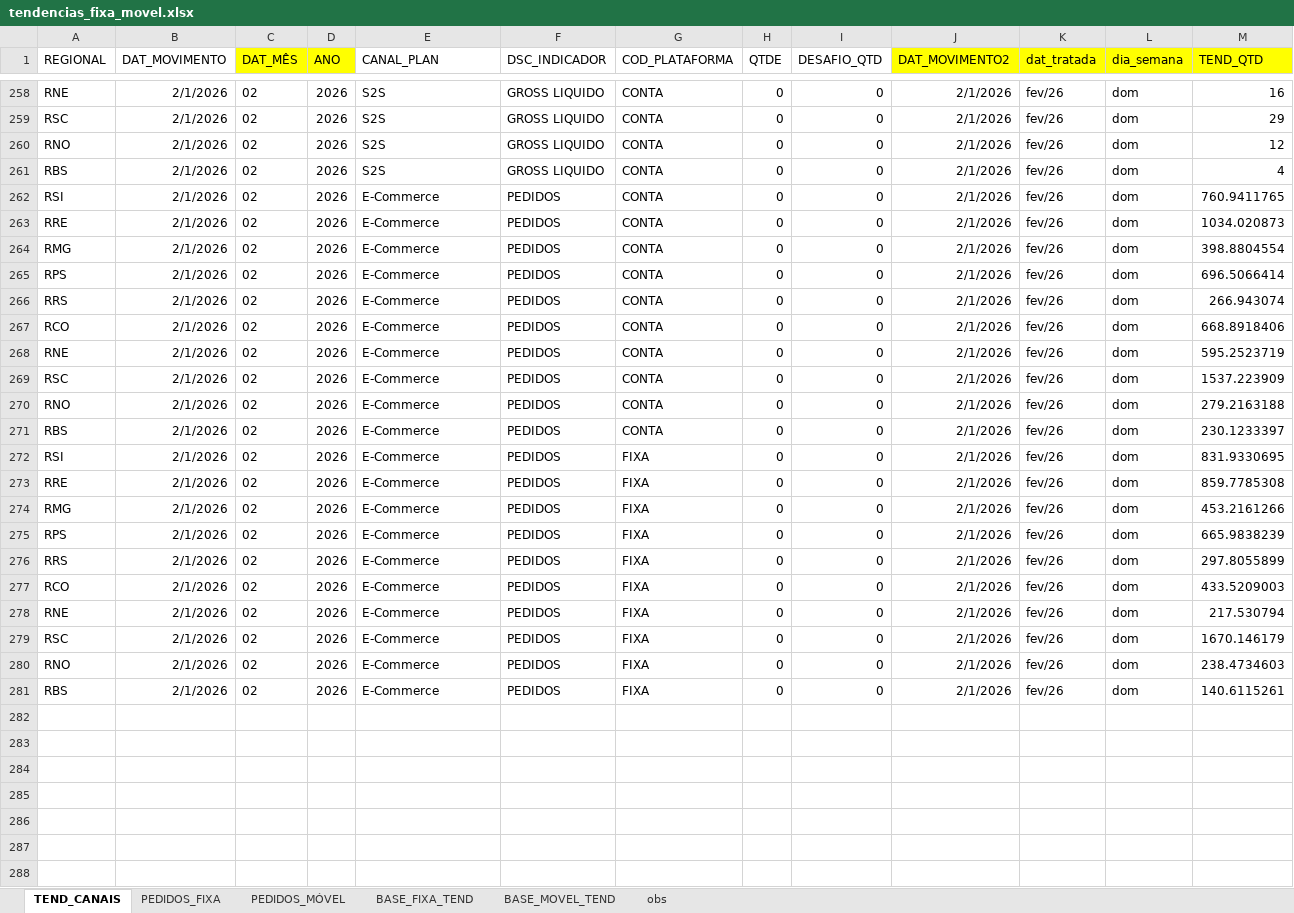
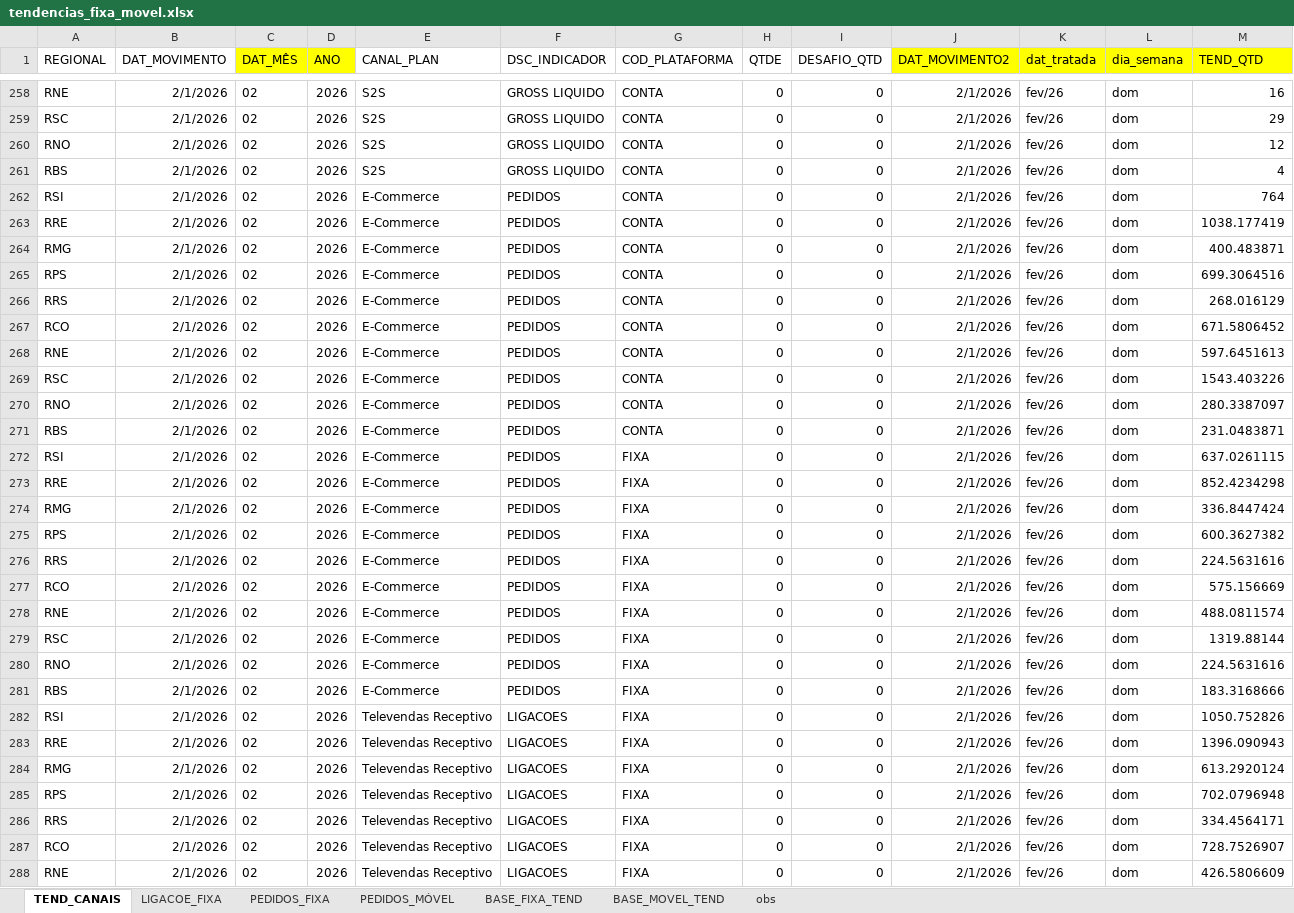
Before and after one commit to tjalmeida369/Dashboard-Canais, an Excel workbook: tendencias_fixa_movel.xlsx, sheet TEND_CANAIS, drawn as a sheet; only a part is shown, gaps mark what is left out; values as stored, in another font and other column widths than the file's, no borders; the diff covers the shown part only; the diff names each change by its address in the sheet, - before the commit and + after, or states it on an @@ line.

```diff
--- a/tendencias_fixa_movel.xlsx (sheet TEND_CANAIS)
+++ b/tendencias_fixa_movel.xlsx (sheet TEND_CANAIS)
+sheet tab: LIGACOE_FIXA
-M262 (TEND_QTD): 760.9411765
+M262 (TEND_QTD): 764
-M263 (TEND_QTD): 1034.020873
+M263 (TEND_QTD): 1038.177419
-M264 (TEND_QTD): 398.8804554
+M264 (TEND_QTD): 400.483871
-M265 (TEND_QTD): 696.5066414
+M265 (TEND_QTD): 699.3064516
-M266 (TEND_QTD): 266.943074
+M266 (TEND_QTD): 268.016129
-M267 (TEND_QTD): 668.8918406
+M267 (TEND_QTD): 671.5806452
-M268 (TEND_QTD): 595.2523719
+M268 (TEND_QTD): 597.6451613
-M269 (TEND_QTD): 1537.223909
+M269 (TEND_QTD): 1543.403226
-M270 (TEND_QTD): 279.2163188
+M270 (TEND_QTD): 280.3387097
-M271 (TEND_QTD): 230.1233397
+M271 (TEND_QTD): 231.0483871
-M272 (TEND_QTD): 831.9330695
+M272 (TEND_QTD): 637.0261115
-M273 (TEND_QTD): 859.7785308
+M273 (TEND_QTD): 852.4234298
-M274 (TEND_QTD): 453.2161266
+M274 (TEND_QTD): 336.8447424
-M275 (TEND_QTD): 665.9838239
+M275 (TEND_QTD): 600.3627382
-M276 (TEND_QTD): 297.8055899
+M276 (TEND_QTD): 224.5631616
-M277 (TEND_QTD): 433.5209003
+M277 (TEND_QTD): 575.156669
-M278 (TEND_QTD): 217.530794
+M278 (TEND_QTD): 488.0811574
-M279 (TEND_QTD): 1670.146179
+M279 (TEND_QTD): 1319.88144
-M280 (TEND_QTD): 238.4734603
+M280 (TEND_QTD): 224.5631616
-M281 (TEND_QTD): 140.6115261
+M281 (TEND_QTD): 183.3168666
+row 282: RSI | 2/1/2026 | 02 | 2026 | Televendas Receptivo | LIGACOES | FIXA | 0 | 0 | 2/1/2026 | fev/26 | dom | 1050.752826
+row 283: RRE | 2/1/2026 | 02 | 2026 | Televendas Receptivo | LIGACOES | FIXA | 0 | 0 | 2/1/2026 | fev/26 | dom | 1396.090943
+row 284: RMG | 2/1/2026 | 02 | 2026 | Televendas Receptivo | LIGACOES | FIXA | 0 | 0 | 2/1/2026 | fev/26 | dom | 613.2920124
+row 285: RPS | 2/1/2026 | 02 | 2026 | Televendas Receptivo | LIGACOES | FIXA | 0 | 0 | 2/1/2026 | fev/26 | dom | 702.0796948
+row 286: RRS | 2/1/2026 | 02 | 2026 | Televendas Receptivo | LIGACOES | FIXA | 0 | 0 | 2/1/2026 | fev/26 | dom | 334.4564171
+row 287: RCO | 2/1/2026 | 02 | 2026 | Televendas Receptivo | LIGACOES | FIXA | 0 | 0 | 2/1/2026 | fev/26 | dom | 728.7526907
+row 288: RNE | 2/1/2026 | 02 | 2026 | Televendas Receptivo | LIGACOES | FIXA | 0 | 0 | 2/1/2026 | fev/26 | dom | 426.5806609
```
Also changed, not shown: 13 added rows and 113 edited cells elsewhere in this sheet, sheet BASE_FIXA_TEND, sheet BASE_MOVEL_TEND, sheet PEDIDOS_MÓVEL, sheet PEDIDOS_FIXA, formulas that keep their value, 1 other file.
